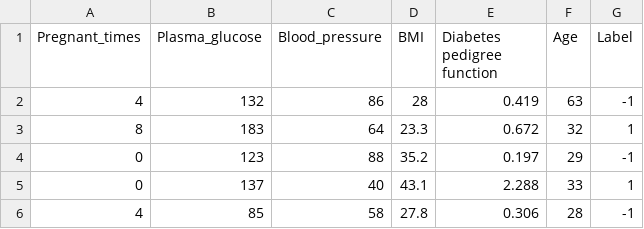
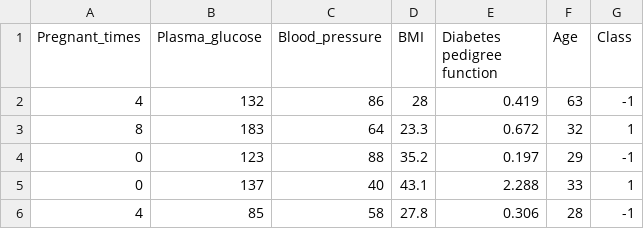
Before and after one commit to inanalysis/inanalysis.github.io, a CSV file: file/pimaTest.csv, drawn as a sheet; only a part is shown.

Commit message:
fix label

```diff
--- a/file/pimaTest.csv
+++ b/file/pimaTest.csv
@@ -1,2 +1,2 @@
-Pregnant_times,Plasma_glucose,Blood_pressure,BMI,Diabetes pedigree function,Age,Label
+Pregnant_times,Plasma_glucose,Blood_pressure,BMI,Diabetes pedigree function,Age,Class
 4,132,86,28,0.419,63,-1
```
Also changed, not shown: file/iris-test.csv, file/iris_classification.csv, 1 other file.
